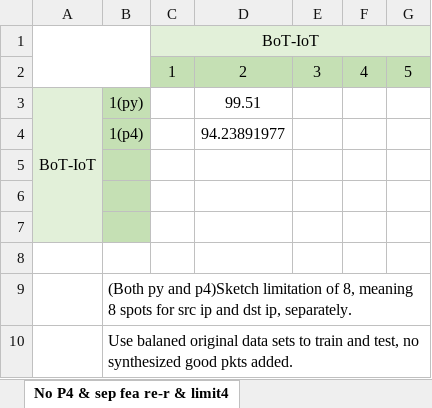
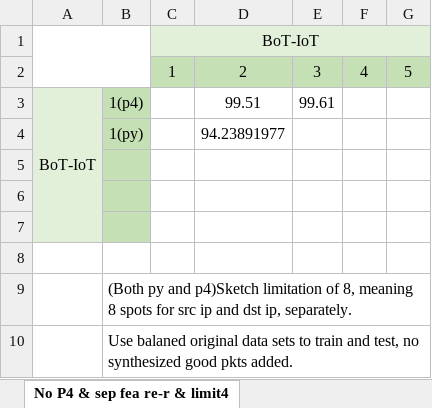
Before and after one commit to fengkeyleaf/inswitch_anomaly, an Excel workbook: docs/anomaly_detection/result_new.xlsx, sheet No P4 & sep fea re-r & limit4, drawn as a sheet; values as stored, in another font and other column widths than the file's, no borders; conditional formats not drawn; the diff names each change by its address in the sheet, - before the commit and + after, or states it on an @@ line.

```diff
--- a/docs/anomaly_detection/result_new.xlsx (sheet No P4 & sep fea re-r & limit4)
+++ b/docs/anomaly_detection/result_new.xlsx (sheet No P4 & sep fea re-r & limit4)
-B3: 1(py)
+B3: 1(p4)
-E3: (empty)
+E3: 99.61
-B4: 1(p4)
+B4: 1(py)
```
Also changed, not shown: 9 other files.
